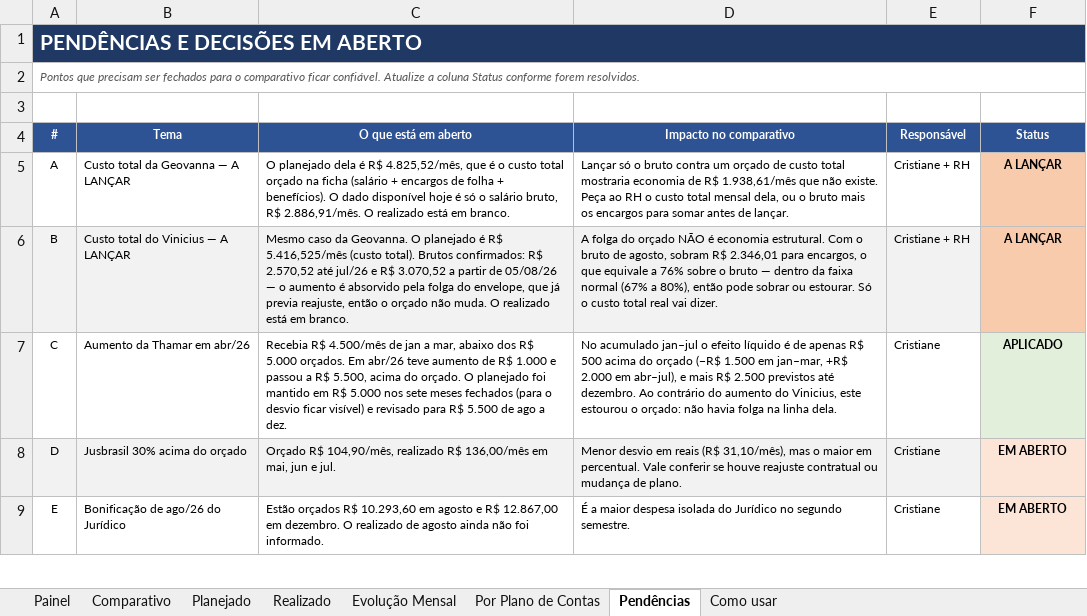
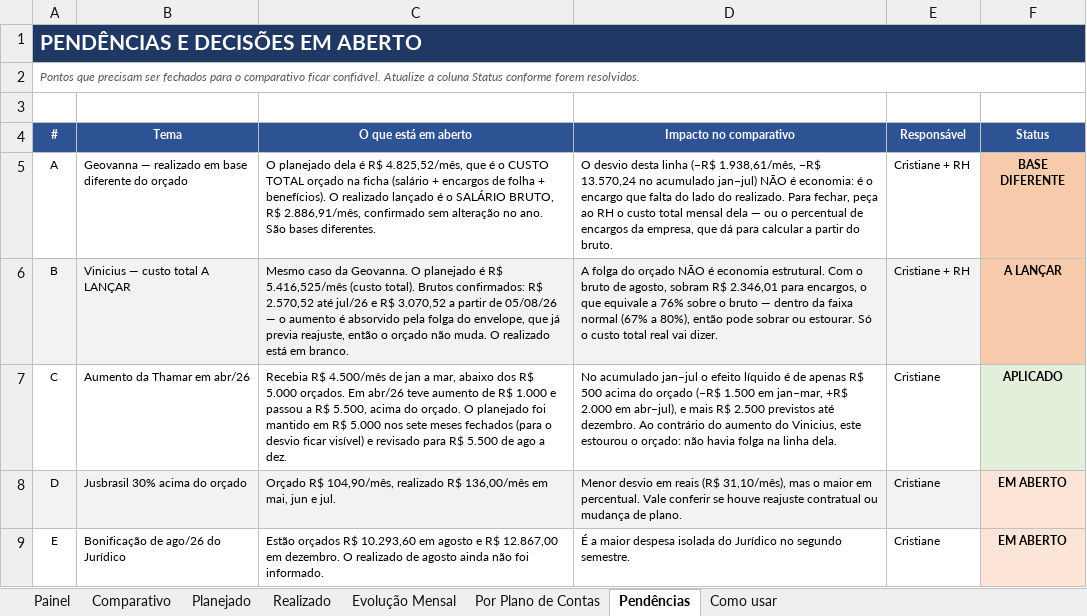
Before and after one commit to criscrabelo/Comit-, an Excel workbook: orcamento/Orcamento_Planejado_x_Realizado_2026.xlsx, sheet Pendências, drawn as a sheet; only a part is shown; values as stored, in another font and other column widths than the file's, no borders; the diff names each change by its address in the sheet, - before the commit and + after, or states it on an @@ line.

```diff
--- a/orcamento/Orcamento_Planejado_x_Realizado_2026.xlsx (sheet Pendências)
+++ b/orcamento/Orcamento_Planejado_x_Realizado_2026.xlsx (sheet Pendências)
-B5 (Tema): Custo total da Geovanna — A LANÇAR
+B5 (Tema): Geovanna — realizado em base diferente do orçado
-C5 (O que está em aberto): …é o custo total orçado na ficha (salário + encargos de folha + benefícios). O dado disponível hoje é só o salário bruto, R$ 2.886,91/mês. O realizado está em branco.
+C5 (O que está em aberto): …é o CUSTO TOTAL orçado na ficha (salário + encargos de folha + benefícios). O realizado lançado é o SALÁRIO BRUTO, R$ 2.886,91/mês, confirmado sem alteração no ano. São bases diferentes.
-D5 (Impacto no comparativo): Lançar só o bruto contra um orçado de custo total mostraria economia de R$ 1.938,61/mês que não existe. Peça ao RH o custo total mensal dela, ou o bruto mais os encargos para somar antes de lançar.
+D5 (Impacto no comparativo): O desvio desta linha (−R$ 1.938,61/mês, −R$ 13.570,24 no acumulado jan–jul) NÃO é economia: é o encargo que falta do lado do realizado. Para fechar, peça ao RH o custo total mensal dela — ou o percentual de encargos da empresa, que dá para calcular a partir do bruto.
-F5 (Status): A LANÇAR
+F5 (Status): BASE DIFERENTE
-B6 (Tema): Custo total do Vinicius — A LANÇAR
+B6 (Tema): Vinicius — custo total A LANÇAR
```
Also changed, not shown: sheet Realizado, sheet Painel, sheet Comparativo, orcamento/Orcamento_JURIDICO_2026.xlsx, orcamento/Orcamento_TI_2026.xlsx, 1 other file.
